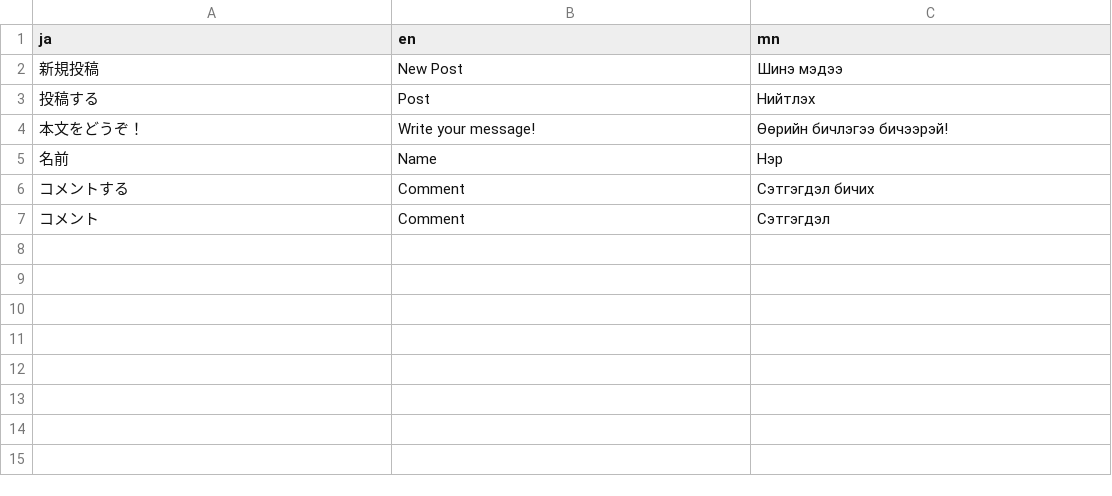
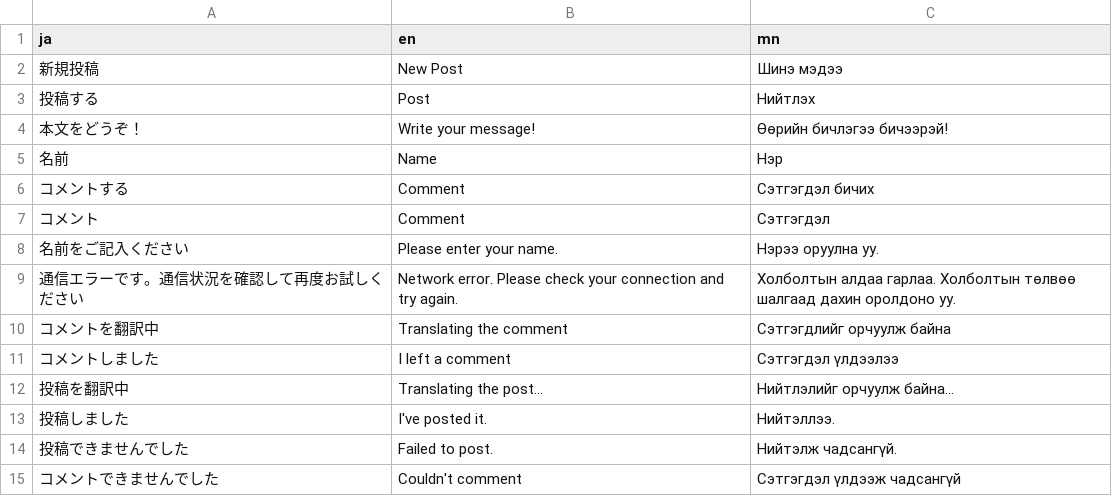
Before and after one commit to code4fukui/private-bbs, a CSV file: static/translation.csv, drawn as a sheet; the diff names each change by its address in the sheet, - before the commit and + after, or states it on an @@ line.

Commit message:
added UI translations

```diff
--- a/static/translation.csv
+++ b/static/translation.csv
+row 8: 名前をご記入ください | Please enter your name. | Нэрээ оруулна уу.
+row 9: 通信エラーです。通信状況を確認して再度お試しください | Network error. Please check your connection and try again. | Холболтын алдаа гарлаа. Холболтын төлвөө шалгаад дахин оролдоно уу.
+row 10: コメントを翻訳中 | Translating the comment | Сэтгэгдлийг орчуулж байна
+row 11: コメントしました | I left a comment | Сэтгэгдэл үлдээлээ
+row 12: 投稿を翻訳中 | Translating the post... | Нийтлэлийг орчуулж байна...
+row 13: 投稿しました | I've posted it. | Нийтэллээ.
+row 14: 投稿できませんでした | Failed to post. | Нийтэлж чадсангүй.
+row 15: コメントできませんでした | Couldn't comment | Сэтгэгдэл үлдээж чадсангүй
```
Also changed, not shown: 4 other files.
